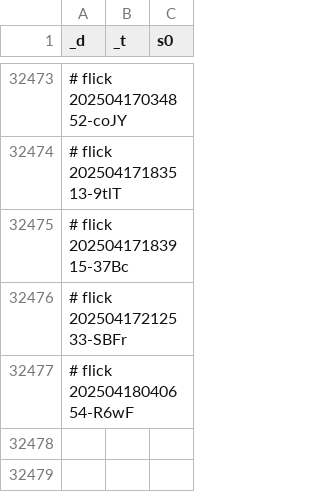
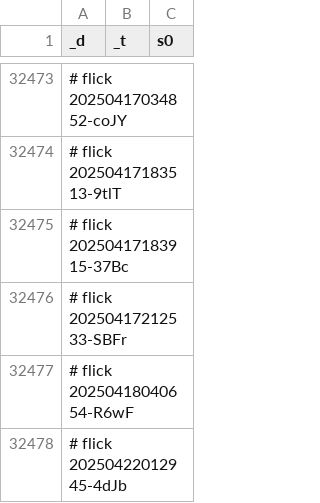
Before and after one commit to abikesa/genealogy, a CSV file: kitabo/ensi/ukubona/donorcase/test3/assets/csv/don_esrd_s0_overall.csv, drawn as a sheet; only a part is shown, gaps mark what is left out; the diff names each change by its address in the sheet, - before the commit and + after, or states it on an @@ line.

Commit message:
kitabo/ensi/ukubona/donorcase/test3/assets/csv/don_esrd_s0_overall.csv

```diff
--- a/kitabo/ensi/ukubona/donorcase/test3/assets/csv/don_esrd_s0_overall.csv
+++ b/kitabo/ensi/ukubona/donorcase/test3/assets/csv/don_esrd_s0_overall.csv
+row 32478: # flick 20250422012945-4dJb
```
